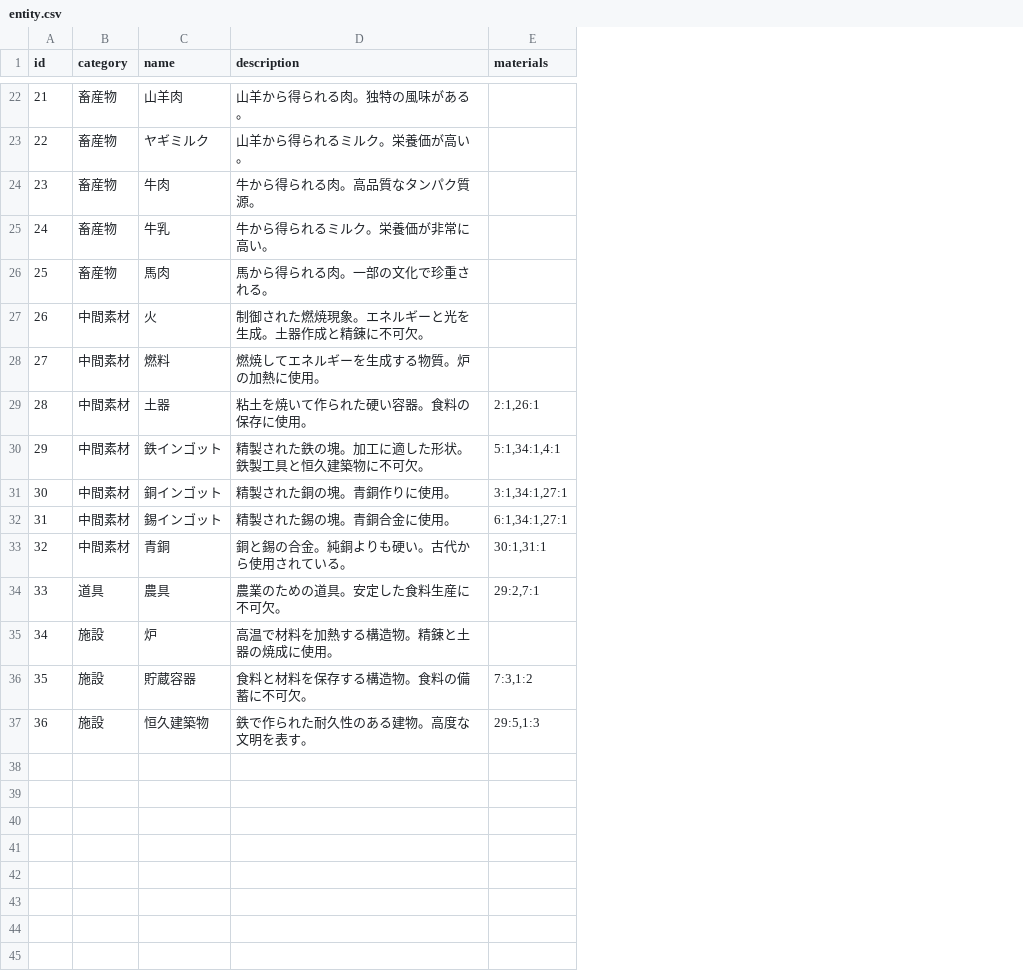
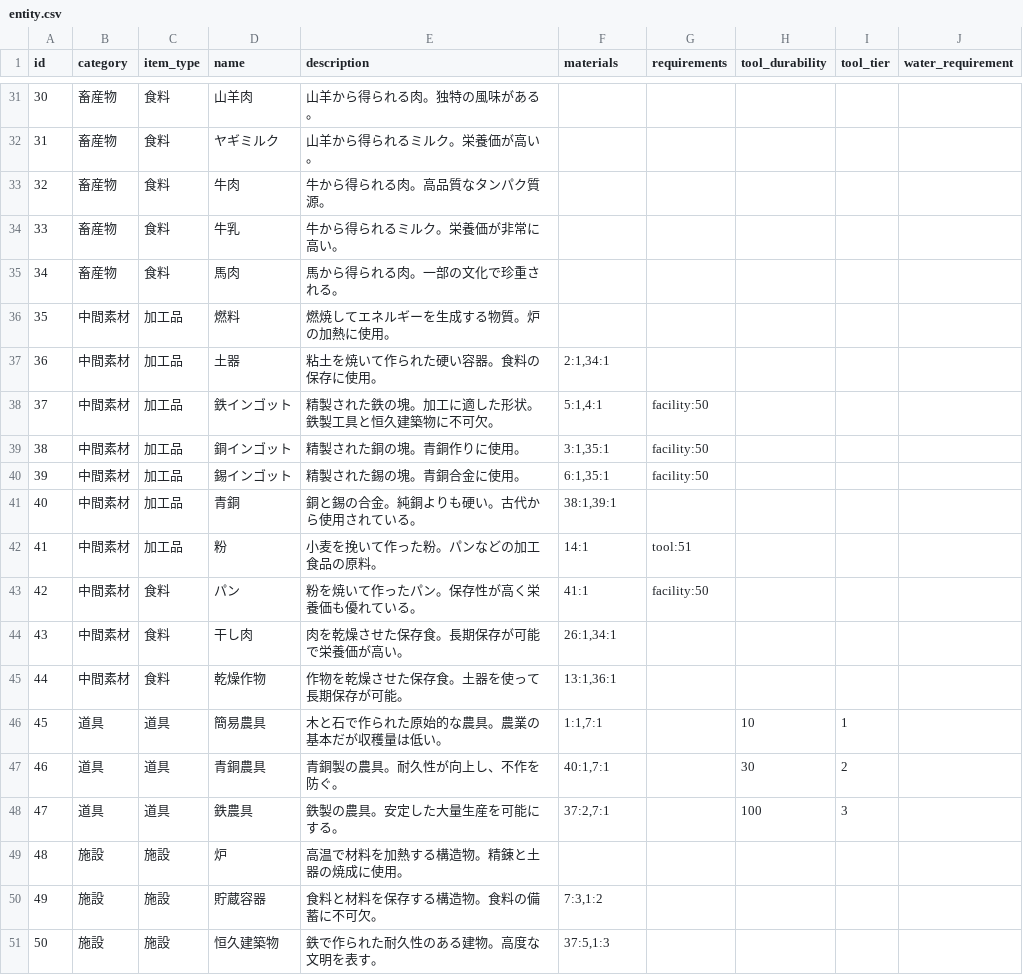
Before and after one commit to metamon-853/game_like_factorio, a CSV file: assets/items/entity.csv, drawn as a sheet; only a part is shown, gaps mark what is left out; removed rows and columns are numbered as before the commit, all else as after; the diff covers the shown part only; the diff names each change by its address in the sheet, - before the commit and + after, or states it on an @@ line.

```diff
--- a/assets/items/entity.csv
+++ b/assets/items/entity.csv
+column C (item_type), rows 31-41: 食料 | 食料 | 食料 | 食料 | 食料 | 加工品 | 加工品 | 加工品 | 加工品 | 加工品 | 加工品; rows 48-51: 道具 | 施設 | 施設 | 施設
+column G (requirements), rows 38-40: all facility:50
+column H (tool_durability), row 48: 100
+column I (tool_tier), row 48: 3
+column J (water_requirement), empty
@@ column A (id) renumbered from row 14 down @@
-row 27: 26 | 中間素材 | 火 | 制御された燃焼現象。エネルギーと光を生成。土器作成と精錬に不可欠。
-F37 (materials): 2:1,26:1
+F37 (materials): 2:1,34:1
-F38 (materials): 5:1,34:1,4:1
+F38 (materials): 5:1,4:1
-F39 (materials): 3:1,34:1,27:1
+F39 (materials): 3:1,35:1
-F40 (materials): 6:1,34:1,27:1
+F40 (materials): 6:1,35:1
-F41 (materials): 30:1,31:1
+F41 (materials): 38:1,39:1
+row 42: 41 | 中間素材 | 加工品 | 粉 | 小麦を挽いて作った粉。パンなどの加工食品の原料。 | 14:1 | tool:51
+row 43: 42 | 中間素材 | 食料 | パン | 粉を焼いて作ったパン。保存性が高く栄養価も優れている。 | 41:1 | facility:50
+row 44: 43 | 中間素材 | 食料 | 干し肉 | 肉を乾燥させた保存食。長期保存が可能で栄養価が高い。 | 26:1,34:1
+row 45: 44 | 中間素材 | 食料 | 乾燥作物 | 作物を乾燥させた保存食。土器を使って長期保存が可能。 | 13:1,36:1
+row 46: 45 | 道具 | 道具 | 簡易農具 | 木と石で作られた原始的な農具。農業の基本だが収穫量は低い。 | 1:1,7:1 |  | 10 | 1
+row 47: 46 | 道具 | 道具 | 青銅農具 | 青銅製の農具。耐久性が向上し、不作を防ぐ。 | 40:1,7:1 |  | 30 | 2
-D48 (name): 農具
+D48 (name): 鉄農具
-E48 (description): 農業のための道具。安定した食料生産に不可欠。
+E48 (description): 鉄製の農具。安定した大量生産を可能にする。
-F48 (materials): 29:2,7:1
+F48 (materials): 37:2,7:1
-F51 (materials): 29:5,1:3
+F51 (materials): 37:5,1:3
```
Also changed, not shown: 9 added rows elsewhere in this file, 9 other files.
